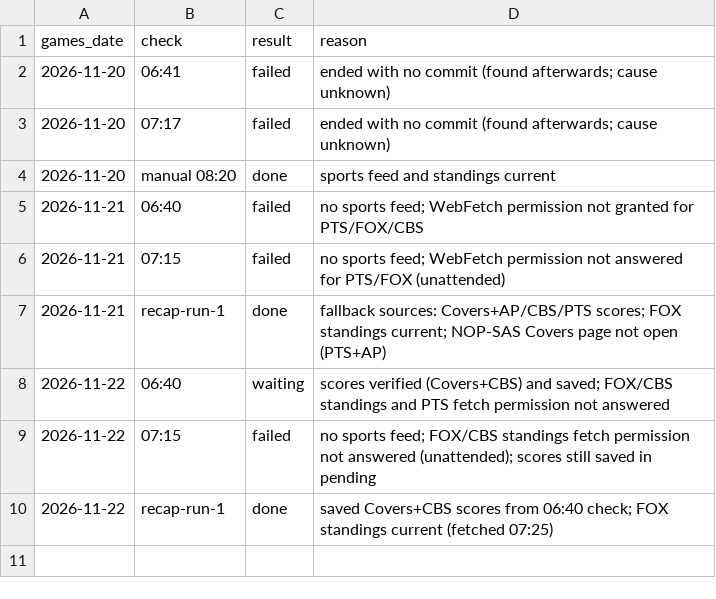
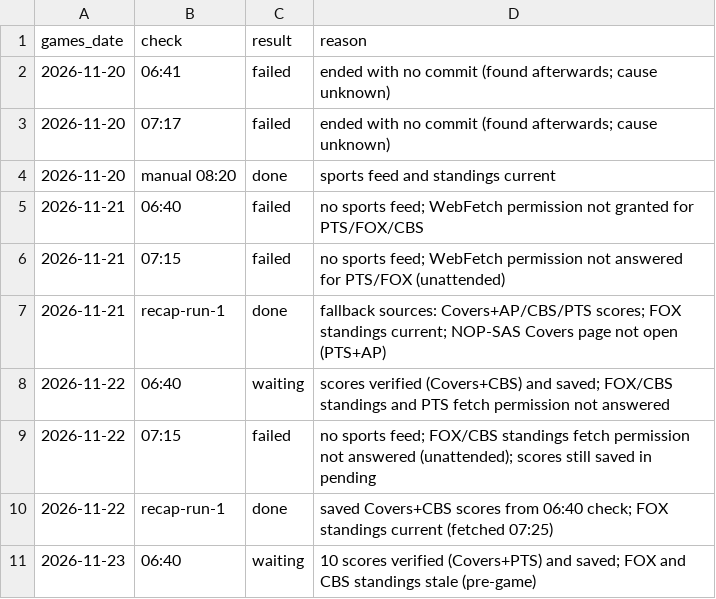
Before and after one commit to etelem/boxandmotion-site, a CSV file: data/update-status.csv, drawn as a sheet.

```diff
--- a/data/update-status.csv
+++ b/data/update-status.csv
@@ -10 +10,2 @@ games_date,check,result,reason
 2026-11-22,recap-run-1,done,saved Covers+CBS scores from 06:40 check; FOX standings current (fetched 07:25)
+2026-11-23,06:40,waiting,10 scores verified (Covers+PTS) and saved; FOX and CBS standings stale (pre-game)
```
Also changed, not shown: data/standings-log.csv, 1 other file.
